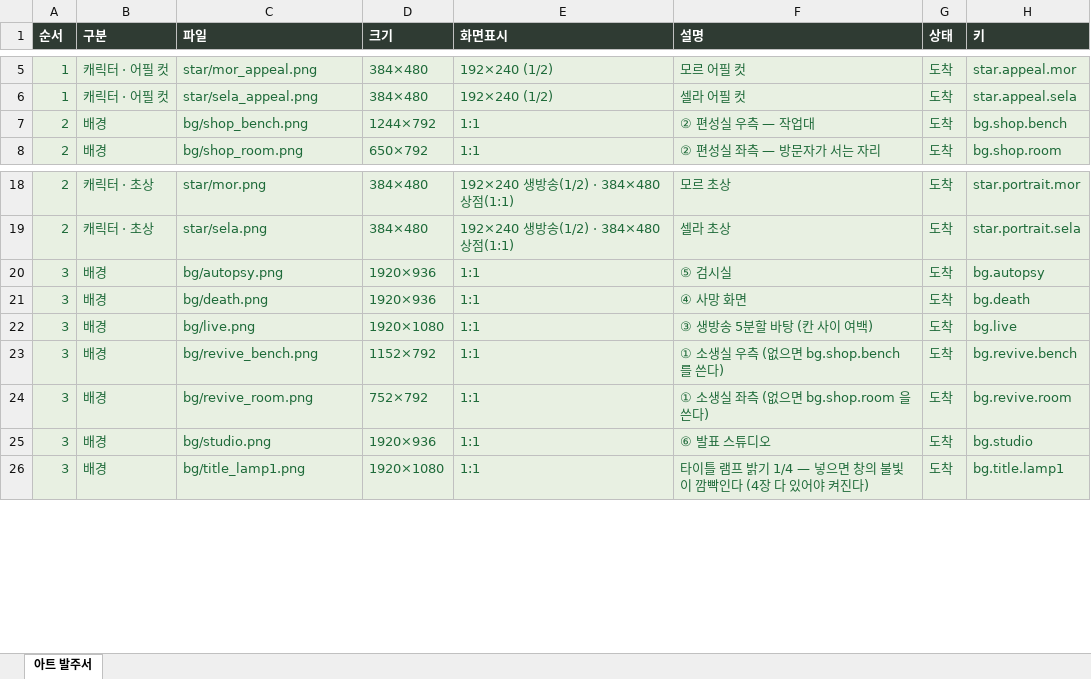
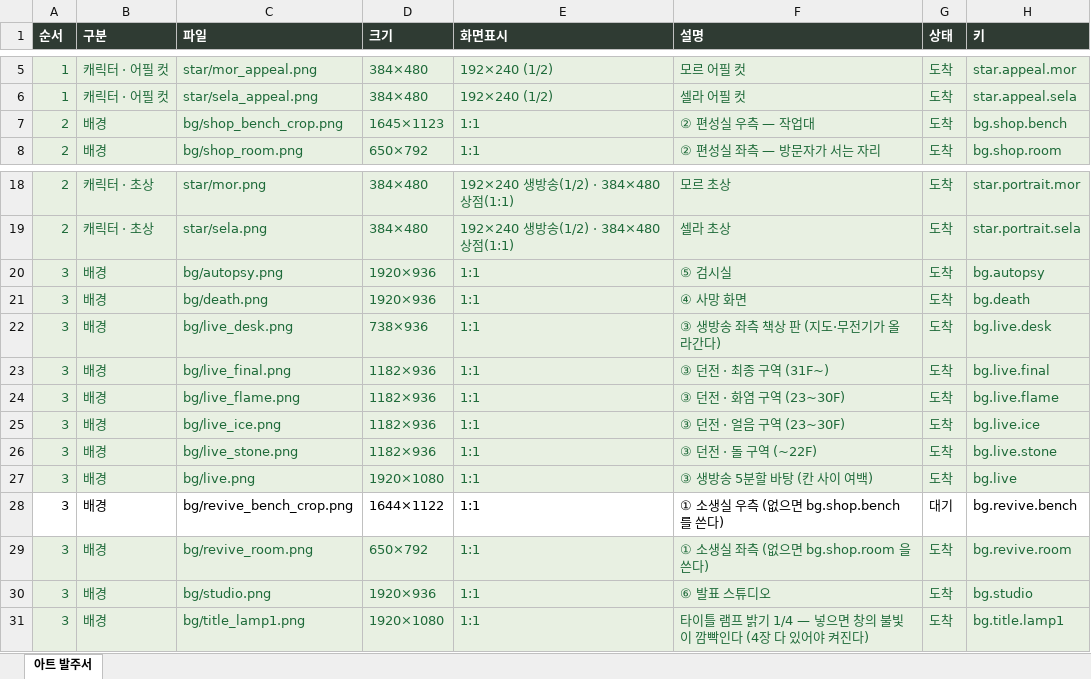
Before and after one commit to ddkk0714/the-undying-shop, an Excel workbook: 아트-발주서.xlsx, sheet 아트 발주서, drawn as a sheet; only a part is shown, gaps mark what is left out; values as stored, in another font and other column widths than the file's, no borders; addresses are those after the commit; the diff covers the shown part only; the diff names each change by its address in the sheet, - before the commit and + after, or states it on an @@ line.

```diff
--- a/아트-발주서.xlsx (sheet 아트 발주서)
+++ b/아트-발주서.xlsx (sheet 아트 발주서)
-C7 (파일): bg/shop_bench.png
+C7 (파일): bg/shop_bench_crop.png
-D7 (크기): 1244×792
+D7 (크기): 1645×1123
+row 22: 3 | 배경 | bg/live_desk.png | 738×936 | 1:1 | ③ 생방송 좌측 책상 판 (지도·무전기가 올라간다) | 도착 | bg.live.desk
+row 23: 3 | 배경 | bg/live_final.png | 1182×936 | 1:1 | ③ 던전 · 최종 구역 (31F~) | 도착 | bg.live.final
+row 24: 3 | 배경 | bg/live_flame.png | 1182×936 | 1:1 | ③ 던전 · 화염 구역 (23~30F) | 도착 | bg.live.flame
+row 25: 3 | 배경 | bg/live_ice.png | 1182×936 | 1:1 | ③ 던전 · 얼음 구역 (23~30F) | 도착 | bg.live.ice
+row 26: 3 | 배경 | bg/live_stone.png | 1182×936 | 1:1 | ③ 던전 · 돌 구역 (~22F) | 도착 | bg.live.stone
@@ A28:H28 fill: #E8F0E2 → none, text colour: #1F6B3A → black @@
-C28 (파일): bg/revive_bench.png
+C28 (파일): bg/revive_bench_crop.png
-D28 (크기): 1152×792
+D28 (크기): 1644×1122
-G28 (상태): 도착
+G28 (상태): 대기
-D29 (크기): 752×792
+D29 (크기): 650×792
```
Also changed, not shown: 40 added rows, 16 edited cells and cell formats elsewhere in this sheet, 15 other files.
